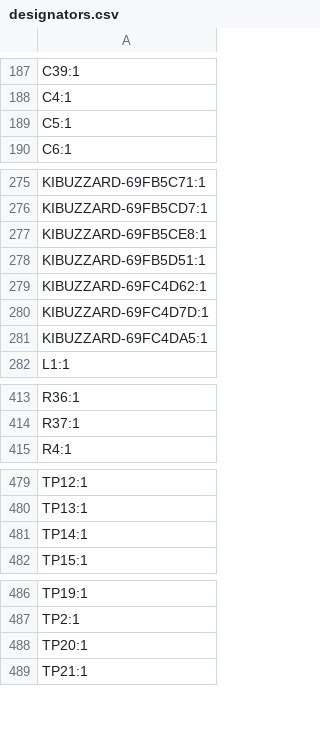
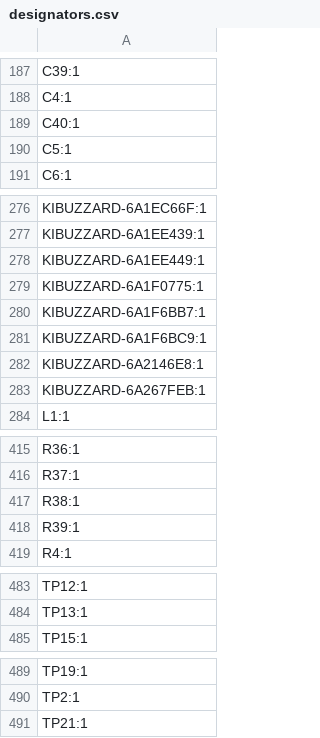
Before and after one commit to Ayoub-Farah/Interface_board, a CSV file: Obsidian/production/designators.csv, drawn as a sheet; only a part is shown, gaps mark what is left out; removed rows and columns are numbered as before the commit, all else as after; the diff covers the shown part only; the diff names each change by its address in the sheet, - before the commit and + after, or states it on an @@ line.

```diff
--- a/Obsidian/production/designators.csv
+++ b/Obsidian/production/designators.csv
+row 189: C40:1
-A276: KIBUZZARD-69FB5C71:1
+A276: KIBUZZARD-6A1EC66F:1
-A277: KIBUZZARD-69FB5CD7:1
+A277: KIBUZZARD-6A1EE439:1
-A278: KIBUZZARD-69FB5CE8:1
+A278: KIBUZZARD-6A1EE449:1
-A279: KIBUZZARD-69FB5D51:1
+A279: KIBUZZARD-6A1F0775:1
-A280: KIBUZZARD-69FC4D62:1
+A280: KIBUZZARD-6A1F6BB7:1
-A281: KIBUZZARD-69FC4D7D:1
+A281: KIBUZZARD-6A1F6BC9:1
-A282: KIBUZZARD-69FC4DA5:1
+A282: KIBUZZARD-6A2146E8:1
+row 283: KIBUZZARD-6A267FEB:1
+row 417: R38:1
+row 418: R39:1
-row 481: TP14:1
-row 488: TP20:1
```
Also changed, not shown: 28 edited cells elsewhere in this file, Obsidian/production/bom.csv, Obsidian/production/positions.csv, 7 other files.
